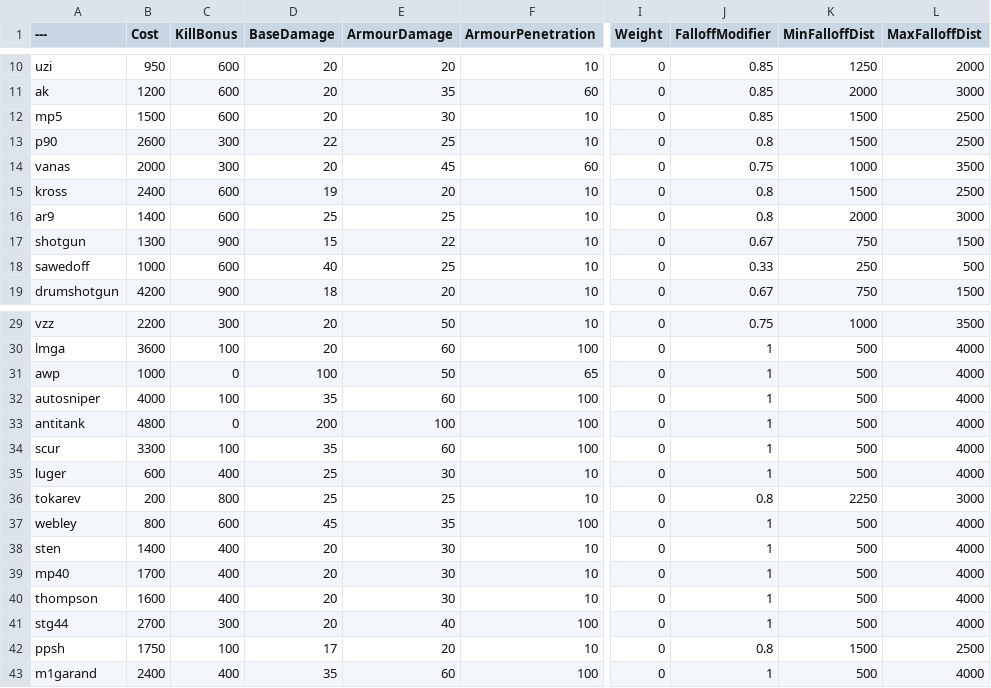
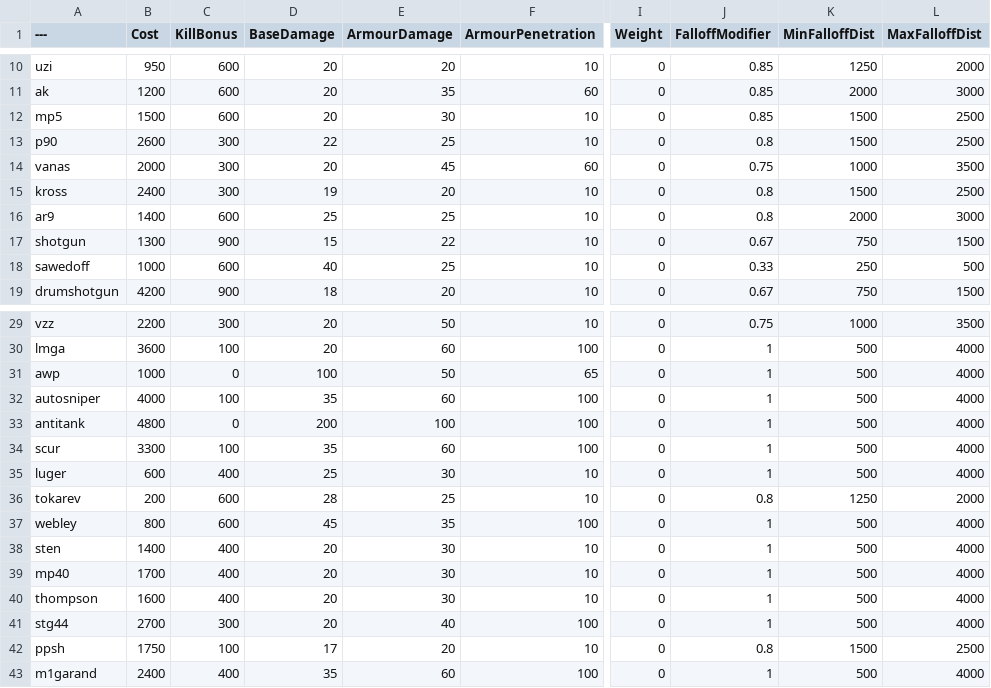
Before and after one commit to Moortu/BalancingTable, a CSV file: BalancingTable.csv, drawn as a sheet; only a part is shown, gaps mark what is left out; the diff names each change by its address in the sheet, - before the commit and + after, or states it on an @@ line.

Commit message:
more changessss

```diff
--- a/BalancingTable.csv
+++ b/BalancingTable.csv
-C15 (KillBonus): 600
+C15 (KillBonus): 300
-C36 (KillBonus): 800
+C36 (KillBonus): 600
-D36 (BaseDamage): 25
+D36 (BaseDamage): 28
-K36 (MinFalloffDist): 2250
+K36 (MinFalloffDist): 1250
-L36 (MaxFalloffDist): 3000
+L36 (MaxFalloffDist): 2000
```
